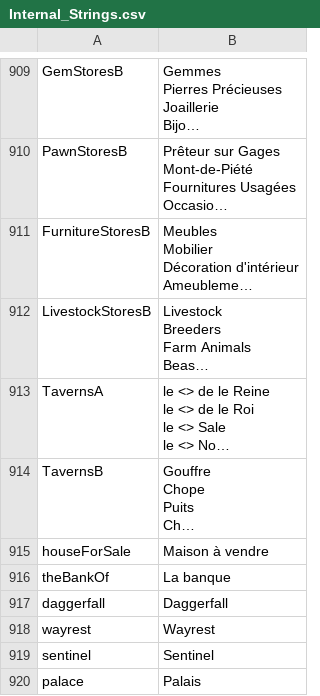
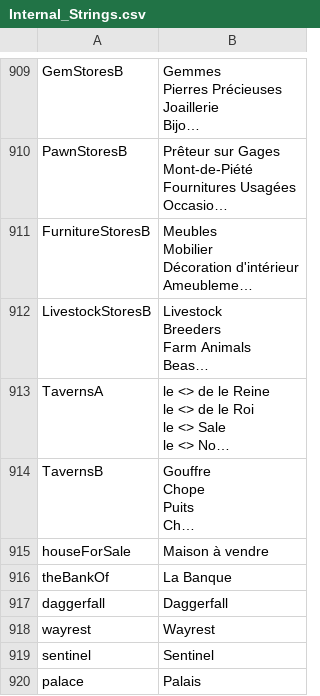
Before and after one commit to Daneel53/DFU-en-francais, a CSV file: Fichiers pour DFU/Text/Internal_Strings.csv, drawn as a sheet; only a part is shown, gaps mark what is left out; long unchanged cells end in …; the diff names each change by its address in the sheet, - before the commit and + after, or states it on an @@ line.

Commit message:
Majuscule à La Banque

```diff
--- a/Fichiers pour DFU/Text/Internal_Strings.csv
+++ b/Fichiers pour DFU/Text/Internal_Strings.csv
-B916: La banque
+B916: La Banque
```
